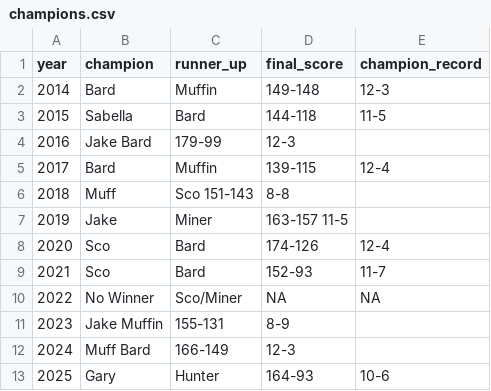
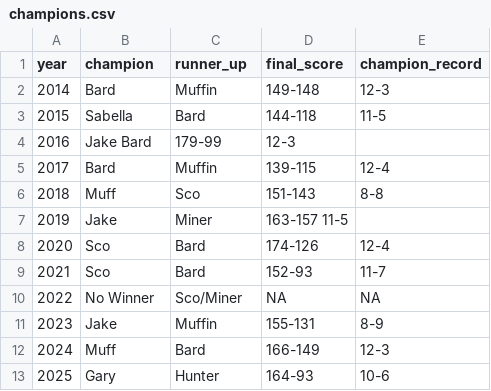
Before and after one commit to cravisjuice18-25/krusty-krab-league-site, a CSV file: data/champions.csv, drawn as a sheet; the diff names each change by its address in the sheet, - before the commit and + after, or states it on an @@ line.

Commit message:
Update champions.csv

```diff
--- a/data/champions.csv
+++ b/data/champions.csv
-C6 (runner_up): Sco 151-143
+C6 (runner_up): Sco
-D6 (final_score): 8-8
+D6 (final_score): 151-143
-E6 (champion_record): (empty)
+E6 (champion_record): 8-8
-B11 (champion): Jake Muffin
+B11 (champion): Jake
-C11 (runner_up): 155-131
+C11 (runner_up): Muffin
-D11 (final_score): 8-9
+D11 (final_score): 155-131
-E11 (champion_record): (empty)
+E11 (champion_record): 8-9
-B12 (champion): Muff Bard
+B12 (champion): Muff
-C12 (runner_up): 166-149
+C12 (runner_up): Bard
-D12 (final_score): 12-3
+D12 (final_score): 166-149
-E12 (champion_record): (empty)
+E12 (champion_record): 12-3
```
